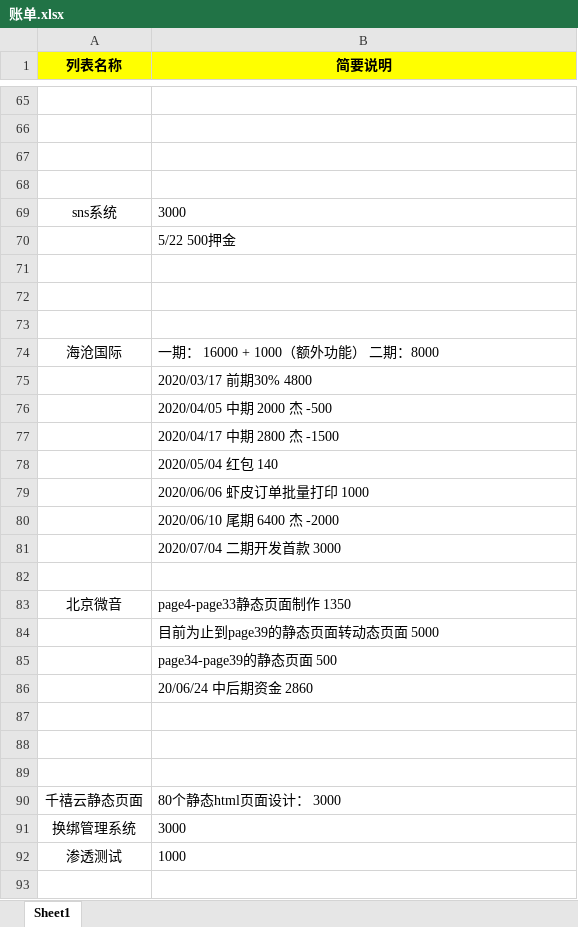
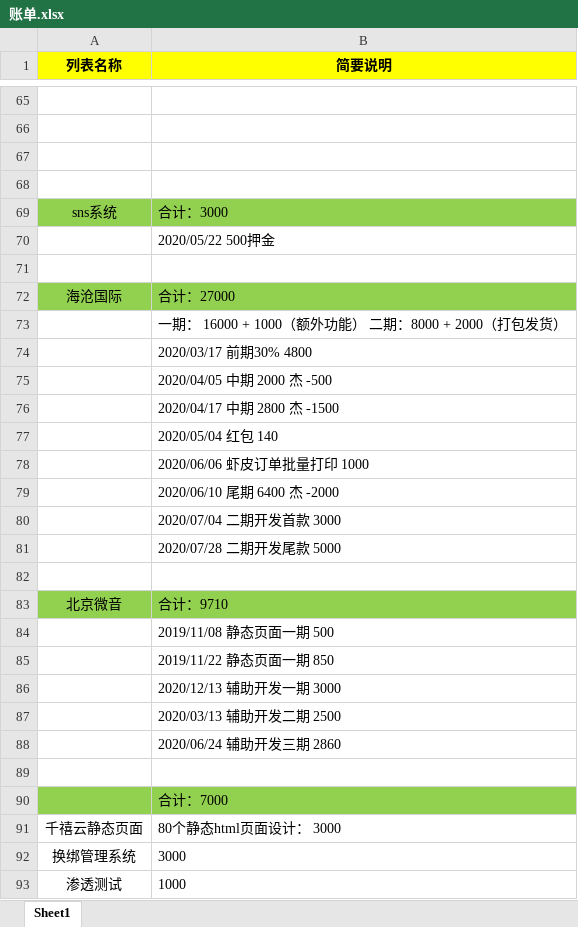
Before and after one commit to cww299/staticPage, an Excel workbook: 账单.xlsx, sheet Sheet1, drawn as a sheet; only a part is shown, gaps mark what is left out; values as stored, in another font and other column widths than the file's, no borders; removed rows and columns are numbered as before the commit, all else as after; the diff names each change by its address in the sheet, - before the commit and + after, or states it on an @@ line.

```diff
--- a/账单.xlsx (sheet Sheet1)
+++ b/账单.xlsx (sheet Sheet1)
-A69:B69 fill: none
+A69:B69 fill: #92D050
-B69 (简要说明): 3000
+B69 (简要说明): 合计：3000
-B70 (简要说明): 5/22 500押金
+B70 (简要说明): 2020/05/22 500押金
-row 72: (empty)
+row 72: 海沧国际 | 合计：27000
-A72:B72 fill: none
+A72:B72 fill: #92D050
-B73 (简要说明): (empty)
+B73 (简要说明): 一期： 16000 + 1000（额外功能） 二期：8000 + 2000（打包发货）
-row 74: 海沧国际 | 一期： 16000 + 1000（额外功能） 二期：8000
+row 81:  | 2020/07/28 二期开发尾款 5000
-A83:B83 fill: none
+A83:B83 fill: #92D050
-B83 (简要说明): page4-page33静态页面制作 1350
+B83 (简要说明): 合计：9710
-B84 (简要说明): 目前为止到page39的静态页面转动态页面 5000
+B84 (简要说明): 2019/11/08 静态页面一期 500
-B85 (简要说明): page34-page39的静态页面 500
+B85 (简要说明): 2019/11/22 静态页面一期 850
-B86 (简要说明): 20/06/24 中后期资金 2860
+B86 (简要说明): 2020/12/13 辅助开发一期 3000
+row 87:  | 2020/03/13 辅助开发二期 2500
+row 88:  | 2020/06/24 辅助开发三期 2860
-A90:B90 fill: none
+A90:B90 fill: #92D050
-B90 (简要说明): (empty)
+B90 (简要说明): 合计：7000
-row 89: (empty)
```
